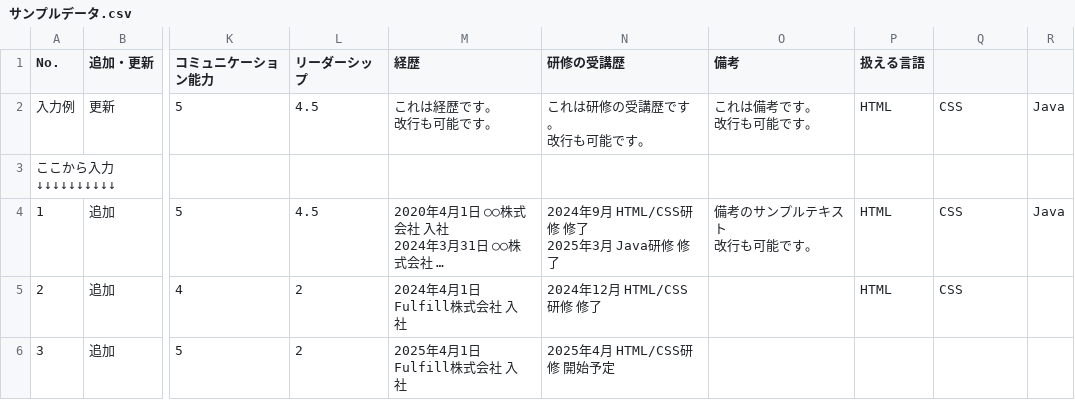
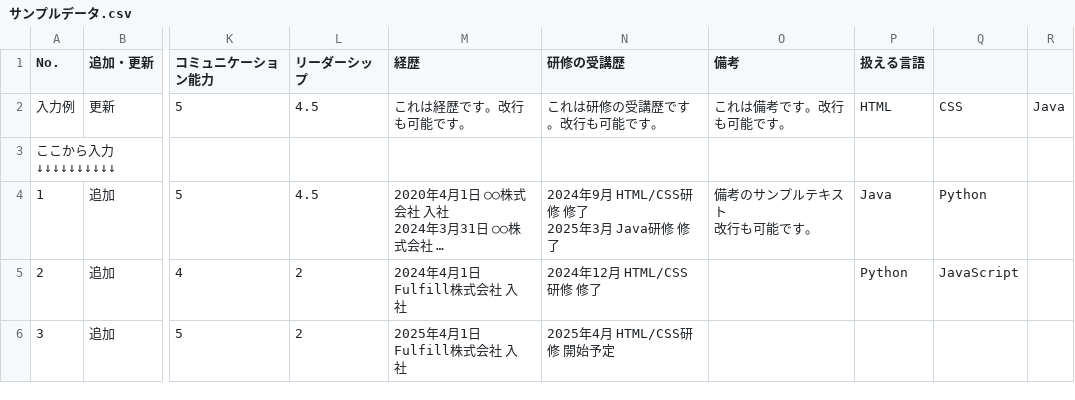
Before and after one commit to miku4588/Final-Assignment, a CSV file: Sandbox/Kajishima/サンプルデータ.csv, drawn as a sheet; only a part is shown, gaps mark what is left out; long unchanged cells end in …; ↵ is a line break in a cell; the diff names each change by its address in the sheet, - before the commit and + after, or states it on an @@ line.

```diff
--- a/Sandbox/Kajishima/サンプルデータ.csv
+++ b/Sandbox/Kajishima/サンプルデータ.csv
-M2 (経歴): これは経歴です。 ↵ 改行も可能です。
+M2 (経歴): これは経歴です。改行も可能です。
-N2 (研修の受講歴): これは研修の受講歴です。 ↵ 改行も可能です。
+N2 (研修の受講歴): これは研修の受講歴です。改行も可能です。
-O2 (備考): これは備考です。 ↵ 改行も可能です。
+O2 (備考): これは備考です。改行も可能です。
-P4 (扱える言語): HTML
+P4 (扱える言語): Java
-Q4: CSS
+Q4: Python
-R4: Java
+R4: (empty)
-P5 (扱える言語): HTML
+P5 (扱える言語): Python
-Q5: CSS
+Q5: JavaScript
```
Also changed, not shown: 2 other files.
